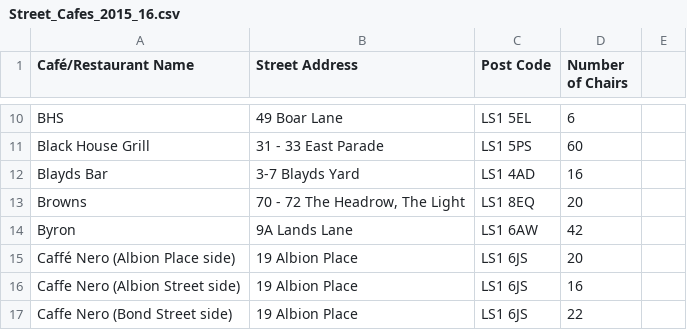
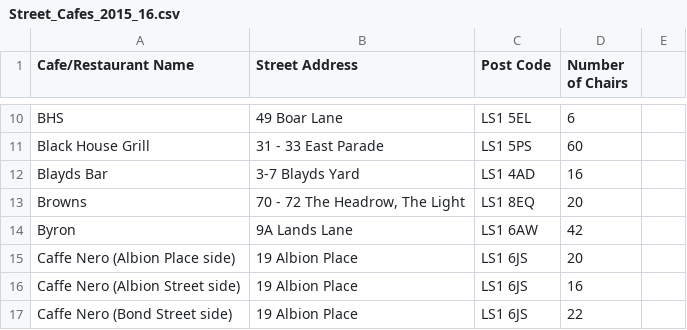
Before and after one commit to justinetroyke/street_cafes, a CSV file: db/seeds/Street_Cafes_2015_16.csv, drawn as a sheet; only a part is shown, gaps mark what is left out; the diff names each change by its address in the sheet, - before the commit and + after, or states it on an @@ line.

```diff
--- a/db/seeds/Street_Cafes_2015_16.csv
+++ b/db/seeds/Street_Cafes_2015_16.csv
-A1: Café/Restaurant Name
+A1: Cafe/Restaurant Name
-A15 (Cafe/Restaurant Name): Caffé Nero (Albion Place side)
+A15 (Cafe/Restaurant Name): Caffe Nero (Albion Place side)
```
Also changed, not shown: 1 other file.
